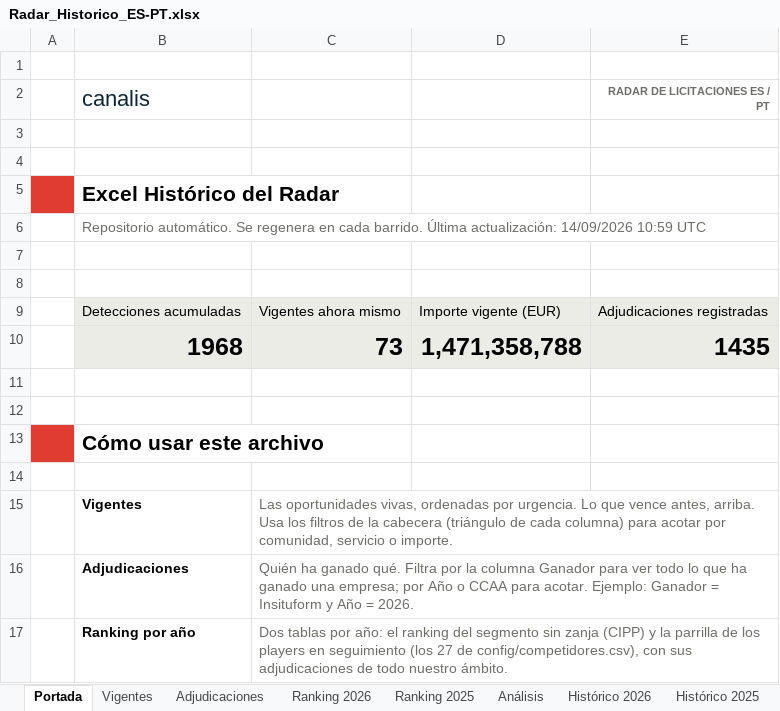
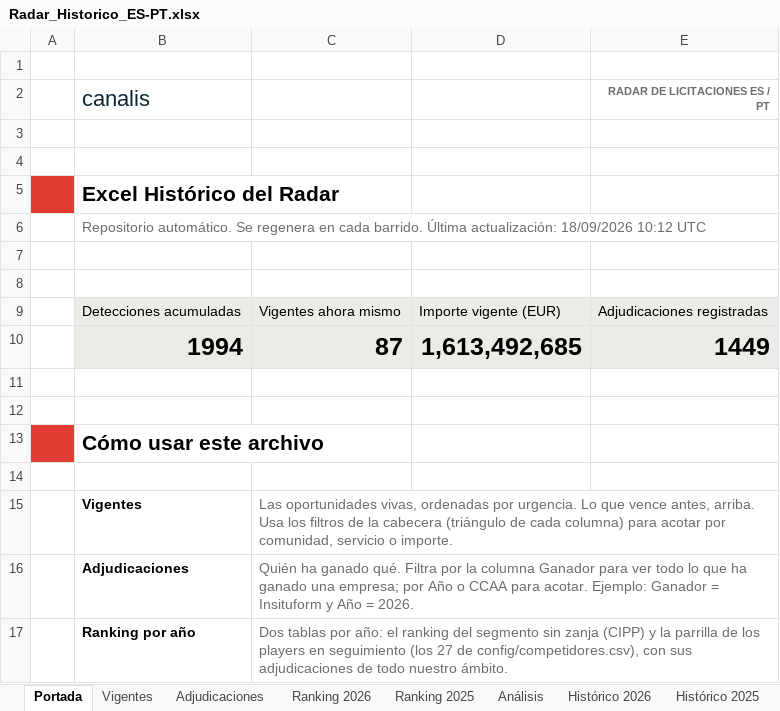
Before and after one commit to ibarrez/canalis-tender, an Excel workbook: docs/Radar_Historico_ES-PT.xlsx, sheet Portada, drawn as a sheet; only a part is shown; values as stored, in another font and other column widths than the file's, no borders; removed rows and columns are numbered as before the commit, all else as after; the diff names each change by its address in the sheet, - before the commit and + after, or states it on an @@ line.

```diff
--- a/docs/Radar_Historico_ES-PT.xlsx (sheet Portada)
+++ b/docs/Radar_Historico_ES-PT.xlsx (sheet Portada)
-B6 (canalis): …Última actualización: 14/09/2026 10:59 UTC
+B6 (canalis): …Última actualización: 18/09/2026 10:12 UTC
-row 10:  | 1968 | 73 | 1,471,358,788 | 1435
+row 10:  | 1994 | 87 | 1,613,492,685 | 1449
```
Also changed, not shown: sheet Vigentes, sheet Histórico 2026, sheet Adjudicaciones, sheet Análisis, sheet Histórico 2025, sheet Ranking 2026, 7 other files.
